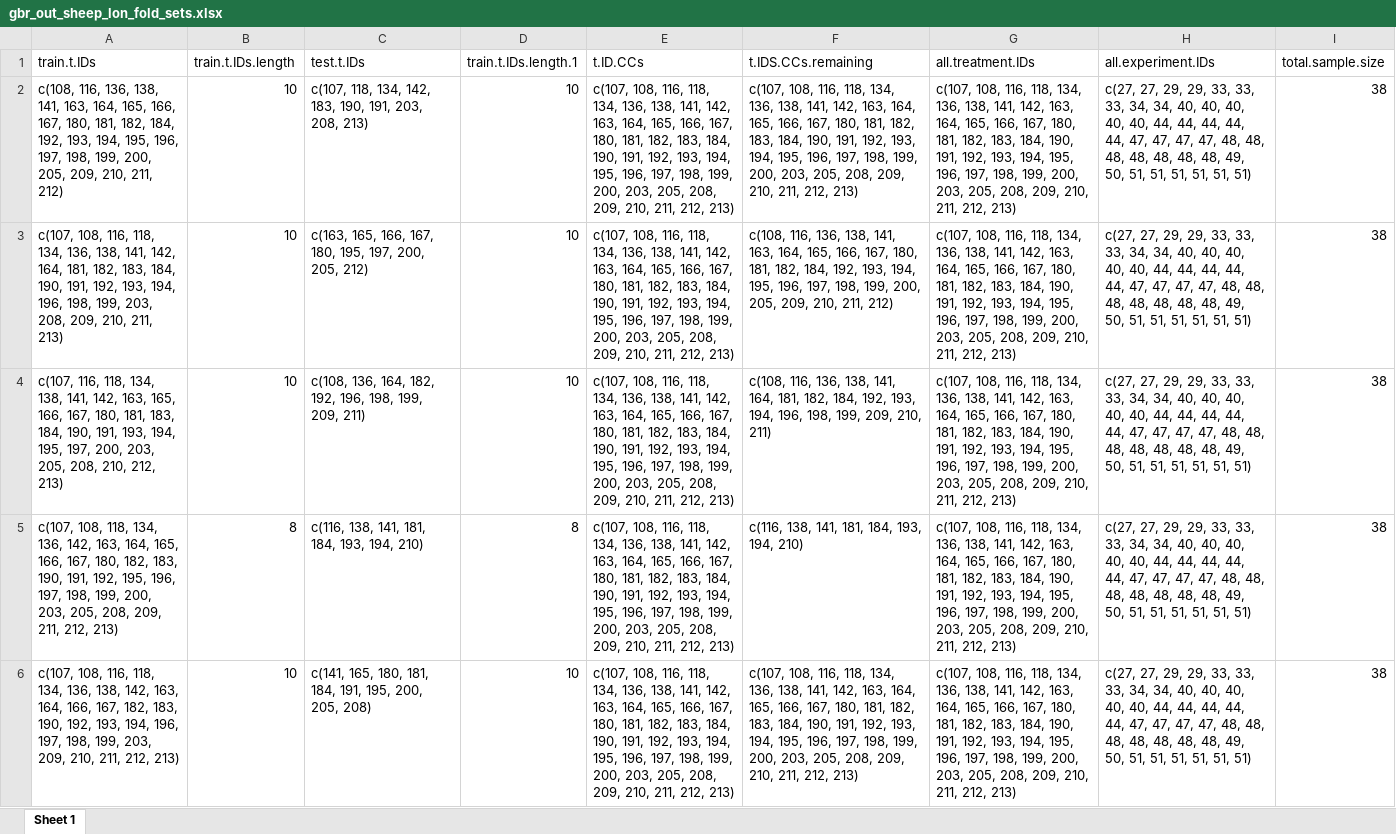
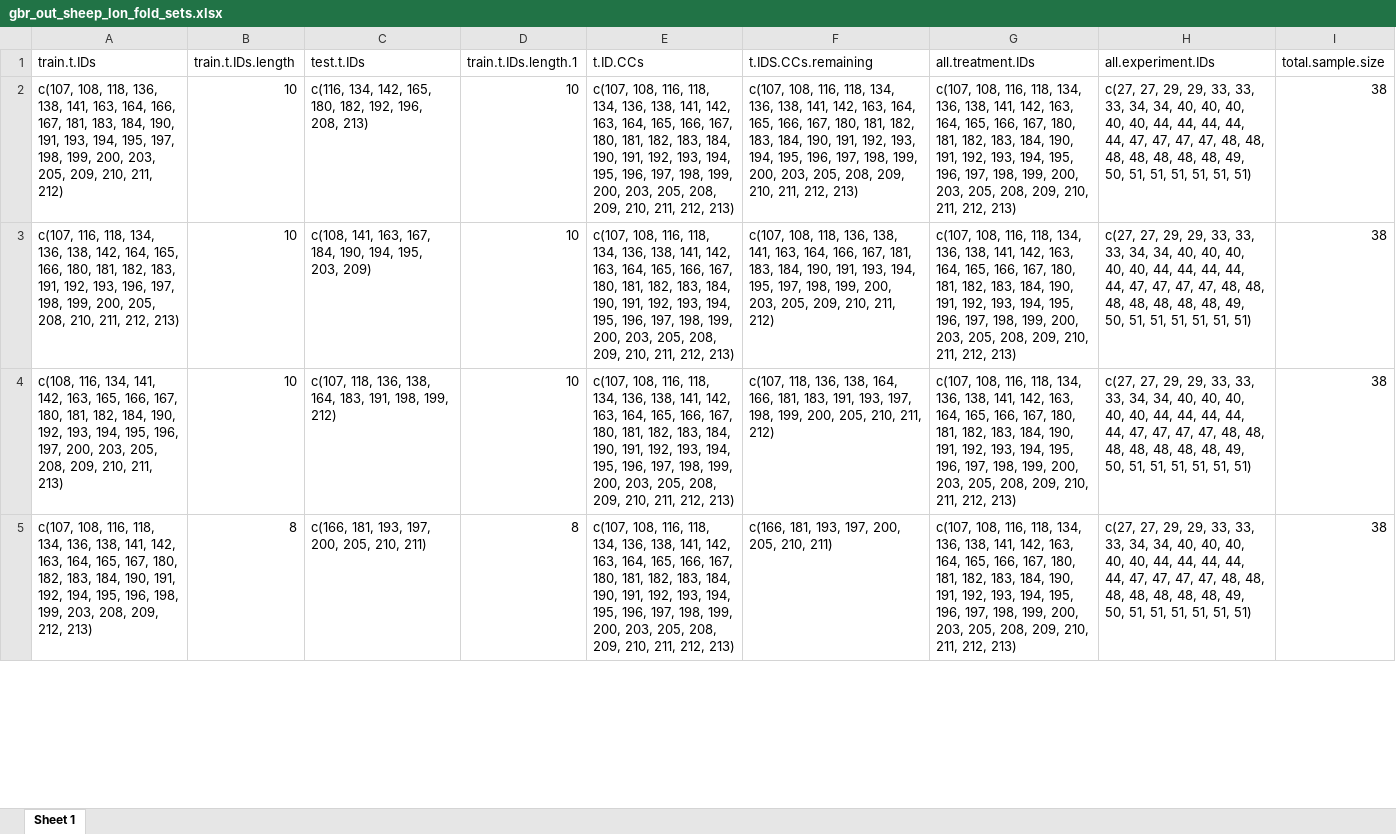
Before and after one commit to James-Hawkins/Dry_Matter_Intake_Small_Ruminants_ERA, an Excel workbook: Results/Figures.out/gbr_out_sheep_lon_fold_sets.xlsx, sheet Sheet 1, drawn as a sheet; only a part is shown; values as stored, in another font and other column widths than the file's, no borders; removed rows and columns are numbered as before the commit, all else as after; the diff covers the shown part only; the diff names each change by its address in the sheet, - before the commit and + after, or states it on an @@ line.

```diff
--- a/Results/Figures.out/gbr_out_sheep_lon_fold_sets.xlsx (sheet Sheet 1)
+++ b/Results/Figures.out/gbr_out_sheep_lon_fold_sets.xlsx (sheet Sheet 1)
-A2 (train.t.IDs): c(108, 116, 136, 138, 141, 163, 164, 165, 166, 167, 180, 181, 182, 184, 192, 193, 194, 195, 196, 197, 198, 199, 200, 205, 209,…
+A2 (train.t.IDs): c(107, 108, 118, 136, 138, 141, 163, 164, 166, 167, 181, 183, 184, 190, 191, 193, 194, 195, 197, 198, 199, 200, 203, 205, 209,…
-C2 (test.t.IDs): c(107, 118, 134, 142, 183, 190, 191, 203, 208, 213)
+C2 (test.t.IDs): c(116, 134, 142, 165, 180, 182, 192, 196, 208, 213)
-A3 (train.t.IDs): c(107, 108, 116, 118, 134, 136, 138, 141, 142, 164, 181, 182, 183, 184, 190, 191, 192, 193, 194, 196, 198, 199, 203, 208, 209, 210, 211, 213)
+A3 (train.t.IDs): c(107, 116, 118, 134, 136, 138, 142, 164, 165, 166, 180, 181, 182, 183, 191, 192, 193, 196, 197, 198, 199, 200, 205, 208, 210, 211, 212, 213)
-C3 (test.t.IDs): c(163, 165, 166, 167, 180, 195, 197, 200, 205, 212)
+C3 (test.t.IDs): c(108, 141, 163, 167, 184, 190, 194, 195, 203, 209)
-F3 (t.IDS.CCs.remaining): c(108, 116, 136, 138, 141, 163, 164, 165, 166, 167, 180, 181, 182, 184, 192, 193, 194, 195, 196, 197, 198, 199, 200, 205, 209,…
+F3 (t.IDS.CCs.remaining): c(107, 108, 118, 136, 138, 141, 163, 164, 166, 167, 181, 183, 184, 190, 191, 193, 194, 195, 197, 198, 199, 200, 203, 205, 209,…
-A4 (train.t.IDs): c(107, 116, 118, 134, 138, 141, 142, 163, 165, 166, 167, 180, 181, 183, 184, 190, 191, 193, 194, 195, 197, 200, 203, 205, 208, 210, 212, 213)
+A4 (train.t.IDs): c(108, 116, 134, 141, 142, 163, 165, 166, 167, 180, 181, 182, 184, 190, 192, 193, 194, 195, 196, 197, 200, 203, 205, 208, 209, 210, 211, 213)
-C4 (test.t.IDs): c(108, 136, 164, 182, 192, 196, 198, 199, 209, 211)
+C4 (test.t.IDs): c(107, 118, 136, 138, 164, 183, 191, 198, 199, 212)
-F4 (t.IDS.CCs.remaining): c(108, 116, 136, 138, 141, 164, 181, 182, 184, 192, 193, 194, 196, 198, 199, 209, 210, 211)
+F4 (t.IDS.CCs.remaining): c(107, 118, 136, 138, 164, 166, 181, 183, 191, 193, 197, 198, 199, 200, 205, 210, 211, 212)
-A5 (train.t.IDs): c(107, 108, 118, 134, 136, 142, 163, 164, 165, 166, 167, 180, 182, 183, 190, 191, 192, 195, 196, 197, 198, 199, 200, 203, 205, 208, 209, 211, 212, 213)
+A5 (train.t.IDs): c(107, 108, 116, 118, 134, 136, 138, 141, 142, 163, 164, 165, 167, 180, 182, 183, 184, 190, 191, 192, 194, 195, 196, 198, 199, 203, 208, 209, 212, 213)
-C5 (test.t.IDs): c(116, 138, 141, 181, 184, 193, 194, 210)
+C5 (test.t.IDs): c(166, 181, 193, 197, 200, 205, 210, 211)
-F5 (t.IDS.CCs.remaining): c(116, 138, 141, 181, 184, 193, 194, 210)
+F5 (t.IDS.CCs.remaining): c(166, 181, 193, 197, 200, 205, 210, 211)
-row 6: c(107, 108, 116, 118, 134, 136, 138, 142, 163, 164, 166, 167, 182, 183, 190, 192, 193, 194, 196, 197, 198, 199, 203, 209, 210, 211, 212, 213) | 10 | c(141, 165, 180, 181, 184, 191, 195, 200, 205, 208) | 10 | c(107, 108, 116, 118, 134, 136, 138, 141, 142, 163, 164, 165, 166, 167, 180, 181, 182, 183, 184, 190, 191, 192, 193, 194, 195, 196, 197, 198, 199, 200, 203, 205, 208, 209, 210, 211, 212, 213) | c(107, 108, 116, 118, 134, 136, 138, 141, 142, 163, 164, 165, 166, 167, 180, 181, 182, 183, 184, 190, 191, 192, 193, 194, 195, 196, 197, 198, 199, 200, 203, 205, 208, 209, 210, 211, 212, 213) | c(107, 108, 116, 118, 134, 136, 138, 141, 142, 163, 164, 165, 166, 167, 180, 181, 182, 183, 184, 190, 191, 192, 193, 194, 195, 196, 197, 198, 199, 200, 203, 205, 208, 209, 210, 211, 212, 213) | c(27, 27, 29, 29, 33, 33, 33, 34, 34, 40, 40, 40, 40, 40, 44, 44, 44, 44, 44, 47, 47, 47, 47, 48, 48, 48, 48, 48, 48, 48, 49, 50, 51, 51, 51, 51, 51, 51) | 38
```
Also changed, not shown: 10 added rows, 9 removed rows and 10 edited cells elsewhere in this sheet, Results/Figures.out/dat.out.xlsx, Results/Figures.out/gbr_out_sheep_hin.xlsx, 13 other files.
